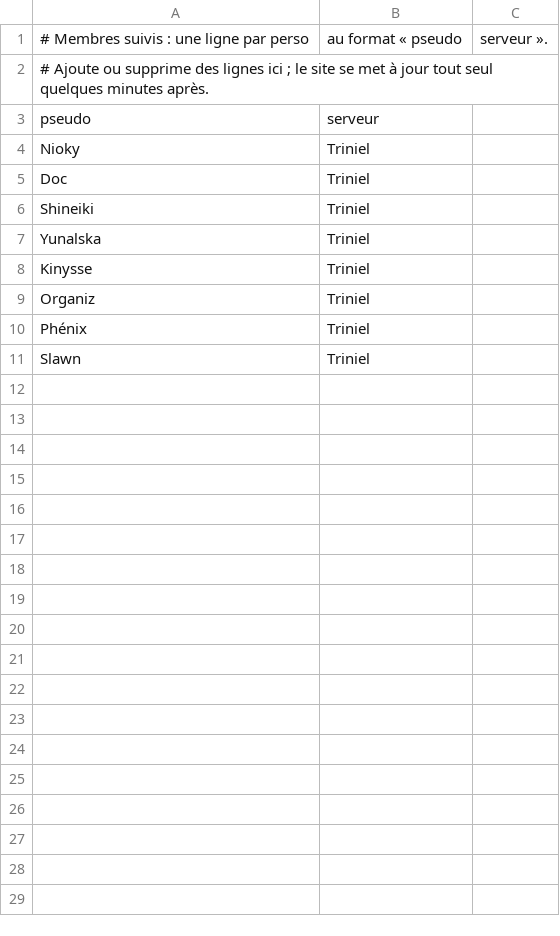
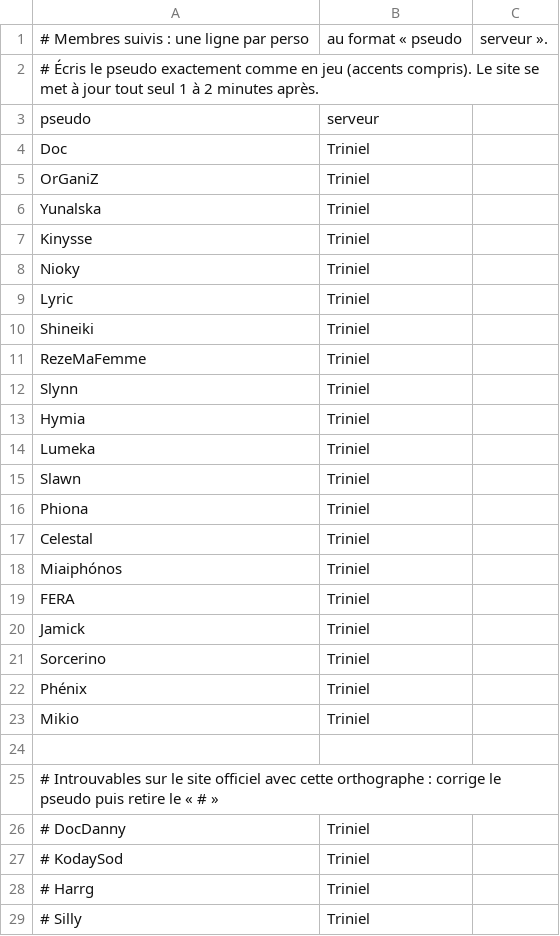
Before and after one commit to Axel-Dls/aion2-guilde, a CSV file: members.csv, drawn as a sheet; only a part is shown; the diff covers the shown part only.

```diff
--- a/members.csv
+++ b/members.csv
@@ -1,6 +1,5 @@
 # Membres suivis : une ligne par perso, au format « pseudo,serveur ».
-# Ajoute ou supprime des lignes ici ; le site se met à jour tout seul quelques minutes après.
+# Écris le pseudo exactement comme en jeu (accents compris). Le site se met à jour tout seul 1 à 2 minutes après.
 pseudo,serveur
-Nioky,Triniel
 Doc,Triniel
-Shineiki,Triniel
+OrGaniZ,Triniel
@@ -9 +8,14 @@ Kinysse, Triniel
-Organiz, Triniel
+Nioky,Triniel
+Lyric,Triniel
+Shineiki,Triniel
+RezeMaFemme,Triniel
+Slynn,Triniel
+Hymia,Triniel
+Lumeka,Triniel
+Slawn,Triniel
+Phiona,Triniel
+Celestal,Triniel
+Miaiphónos,Triniel
+FERA,Triniel
+Jamick,Triniel
+Sorcerino,Triniel
@@ -11 +23,7 @@ Phénix, Triniel
-Slawn, Triniel
+Mikio,Triniel
+
+# Introuvables sur le site officiel avec cette orthographe : corrige le pseudo puis retire le « # »
+# DocDanny,Triniel
+# KodaySod,Triniel
+# Harrg,Triniel
+# Silly,Triniel
```
Also changed, not shown: 12 added rows elsewhere in this file.
